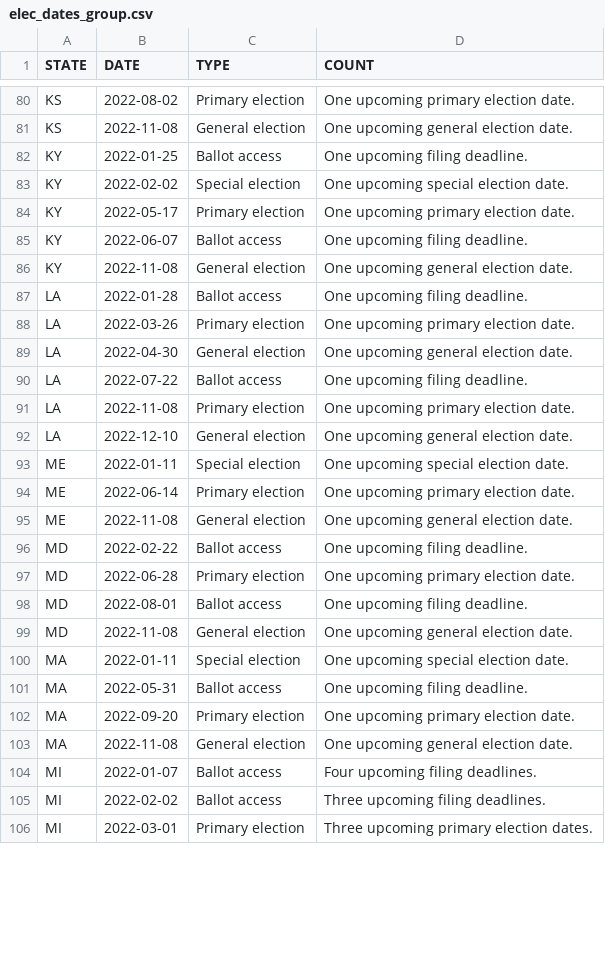
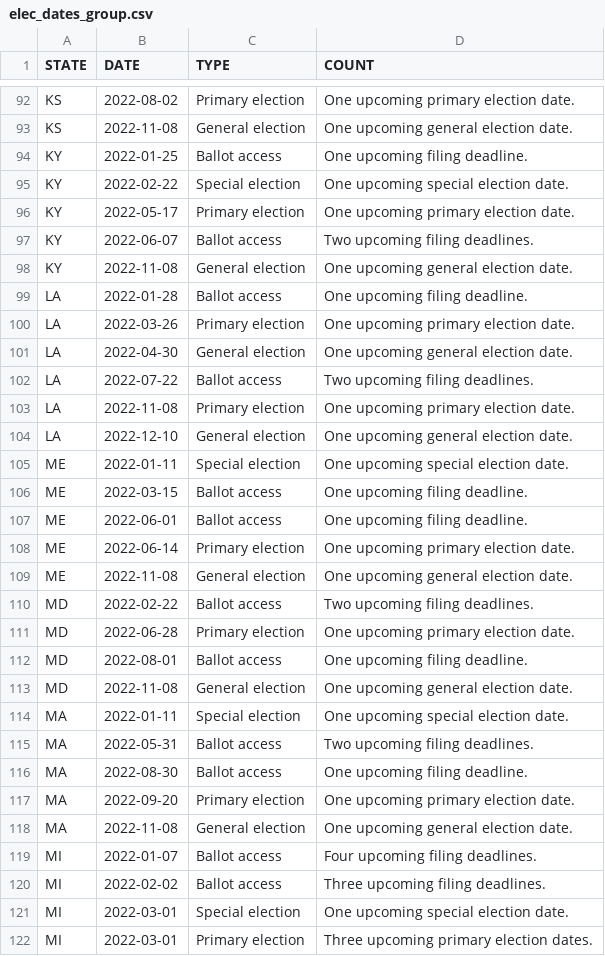
Before and after one commit to willdebras/civiclookup, a CSV file: Data/elec_dates_group.csv, drawn as a sheet; only a part is shown, gaps mark what is left out; the diff covers the shown part only.

```diff
--- a/Data/elec_dates_group.csv
+++ b/Data/elec_dates_group.csv
@@ -82,5 +94,5 @@ KS,2022-11-08,General election,One upcoming general election date.
 KY,2022-01-25,Ballot access,One upcoming filing deadline.
-KY,2022-02-02,Special election,One upcoming special election date.
+KY,2022-02-22,Special election,One upcoming special election date.
 KY,2022-05-17,Primary election,One upcoming primary election date.
-KY,2022-06-07,Ballot access,One upcoming filing deadline.
+KY,2022-06-07,Ballot access,Two upcoming filing deadlines.
 KY,2022-11-08,General election,One upcoming general election date.
@@ -89,3 +101,3 @@ LA,2022-03-26,Primary election,One upcoming primary election date.
 LA,2022-04-30,General election,One upcoming general election date.
-LA,2022-07-22,Ballot access,One upcoming filing deadline.
+LA,2022-07-22,Ballot access,Two upcoming filing deadlines.
 LA,2022-11-08,Primary election,One upcoming primary election date.
@@ -93,5 +105,7 @@ LA,2022-12-10,General election,One upcoming general election date.
 ME,2022-01-11,Special election,One upcoming special election date.
+ME,2022-03-15,Ballot access,One upcoming filing deadline.
+ME,2022-06-01,Ballot access,One upcoming filing deadline.
 ME,2022-06-14,Primary election,One upcoming primary election date.
 ME,2022-11-08,General election,One upcoming general election date.
-MD,2022-02-22,Ballot access,One upcoming filing deadline.
+MD,2022-02-22,Ballot access,Two upcoming filing deadlines.
 MD,2022-06-28,Primary election,One upcoming primary election date.
@@ -100,3 +114,4 @@ MD,2022-11-08,General election,One upcoming general election date.
 MA,2022-01-11,Special election,One upcoming special election date.
-MA,2022-05-31,Ballot access,One upcoming filing deadline.
+MA,2022-05-31,Ballot access,Two upcoming filing deadlines.
+MA,2022-08-30,Ballot access,One upcoming filing deadline.
 MA,2022-09-20,Primary election,One upcoming primary election date.
@@ -105,2 +120,3 @@ MI,2022-01-07,Ballot access,Four upcoming filing deadlines.
 MI,2022-02-02,Ballot access,Three upcoming filing deadlines.
+MI,2022-03-01,Special election,One upcoming special election date.
 MI,2022-03-01,Primary election,Three upcoming primary election dates.
```
Also changed, not shown: 28 added rows, 1 removed row, 2 moved rows and 12 edited cells elsewhere in this file, 2 other files.
